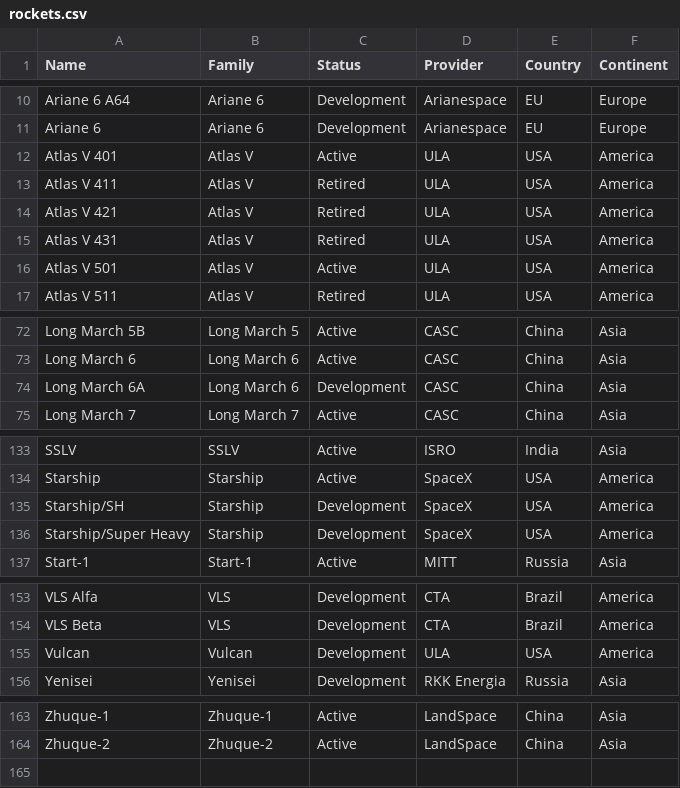
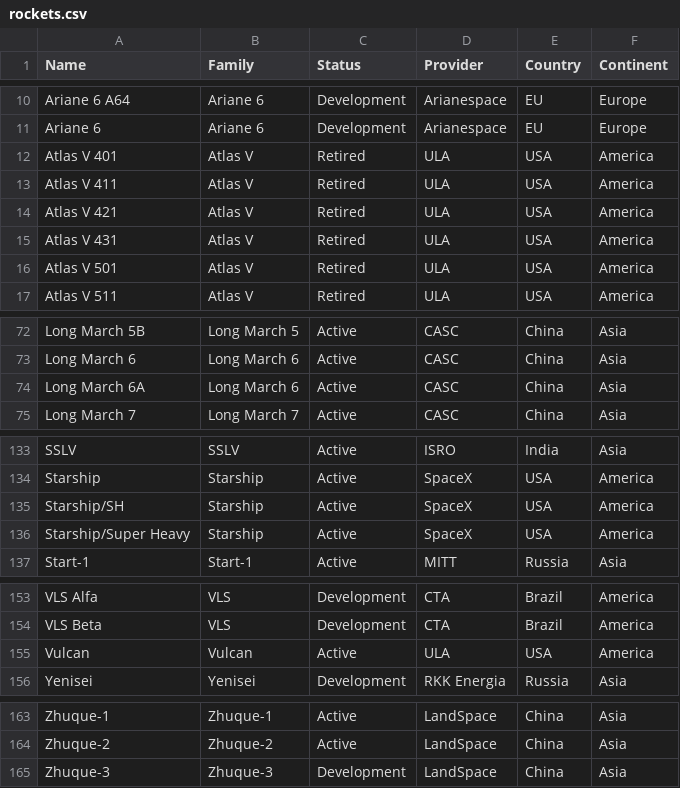
Before and after one commit to JonathanMaes/LaunchAlert, a CSV file: source/data/rockets.csv, drawn as a sheet; only a part is shown, gaps mark what is left out.

Commit message:
Update rockets.csv

```diff
--- a/source/data/rockets.csv
+++ b/source/data/rockets.csv
@@ -11,3 +11,3 @@ Ariane 6 A64,Ariane 6,Development,Arianespace,EU,Europe
 Ariane 6,Ariane 6,Development,Arianespace,EU,Europe
-Atlas V 401,Atlas V,Active,ULA,USA,America
+Atlas V 401,Atlas V,Retired,ULA,USA,America
 Atlas V 411,Atlas V,Retired,ULA,USA,America
@@ -15,3 +15,3 @@ Atlas V 421,Atlas V,Retired,ULA,USA,America
 Atlas V 431,Atlas V,Retired,ULA,USA,America
-Atlas V 501,Atlas V,Active,ULA,USA,America
+Atlas V 501,Atlas V,Retired,ULA,USA,America
 Atlas V 511,Atlas V,Retired,ULA,USA,America
@@ -73,3 +73,3 @@ Long March 5B,Long March 5,Active,CASC,China,Asia
 Long March 6,Long March 6,Active,CASC,China,Asia
-Long March 6A,Long March 6,Development,CASC,China,Asia
+Long March 6A,Long March 6,Active,CASC,China,Asia
 Long March 7,Long March 7,Active,CASC,China,Asia
@@ -134,4 +134,4 @@ SSLV,SSLV,Active,ISRO,India,Asia
 Starship,Starship,Active,SpaceX,USA,America
-Starship/SH,Starship,Development,SpaceX,USA,America
-Starship/Super Heavy,Starship,Development,SpaceX,USA,America
+Starship/SH,Starship,Active,SpaceX,USA,America
+Starship/Super Heavy,Starship,Active,SpaceX,USA,America
 Start-1,Start-1,Active,MITT,Russia,Asia
@@ -154,3 +154,3 @@ VLS Alfa,VLS,Development,CTA,Brazil,America
 VLS Beta,VLS,Development,CTA,Brazil,America
-Vulcan,Vulcan,Development,ULA,USA,America
+Vulcan,Vulcan,Active,ULA,USA,America
 Yenisei,Yenisei,Development,RKK Energia,Russia,Asia
@@ -164 +164,2 @@ Zhuque-1,Zhuque-1,Active,LandSpace,China,Asia
 Zhuque-2,Zhuque-2,Active,LandSpace,China,Asia
+Zhuque-3,Zhuque-3,Development,LandSpace,China,Asia
```
